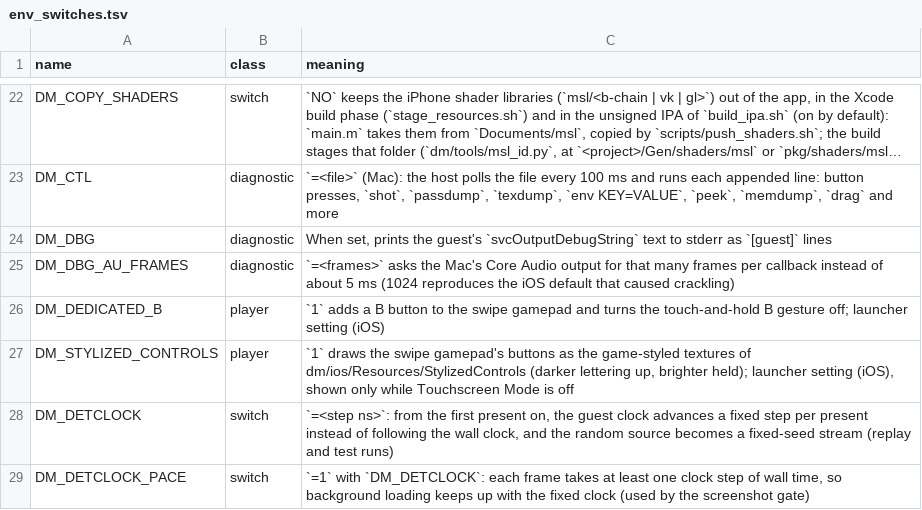
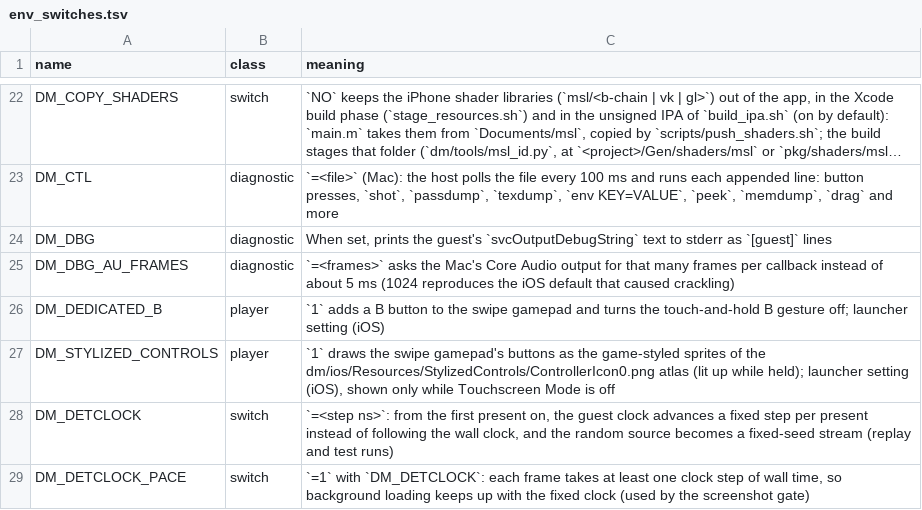
Before and after one commit to Vastrilliant/LoR-NX, a TSV file: docs/env_switches.tsv, drawn as a sheet; only a part is shown, gaps mark what is left out; long unchanged cells end in ….

Commit message:
feat(controls): New stylized controls sprites

```diff
--- a/docs/env_switches.tsv
+++ b/docs/env_switches.tsv
@@ -26,3 +26,3 @@ DM_DBG_AU_FRAMES	diagnostic	`=<frames>` asks the Mac's Core Audio output for tha
 DM_DEDICATED_B	player	`1` adds a B button to the swipe gamepad and turns the touch-and-hold B gesture off; launcher setting (iOS)
-DM_STYLIZED_CONTROLS	player	`1` draws the swipe gamepad's buttons as the game-styled textures of dm/ios/Resources/StylizedControls (darker lettering up, brighter held); launcher setting (iOS), shown only while Touchscreen Mode is off
+DM_STYLIZED_CONTROLS	player	`1` draws the swipe gamepad's buttons as the game-styled sprites of the dm/ios/Resources/StylizedControls/ControllerIcon0.png atlas (lit up while held); launcher setting (iOS), shown only while Touchscreen Mode is off
 DM_DETCLOCK	switch	`=<step ns>`: from the first present on, the guest clock advances a fixed step per present instead of following the wall clock, and the random source becomes a fixed-seed stream (replay and test runs)
```
Also changed, not shown: 30 other files.
